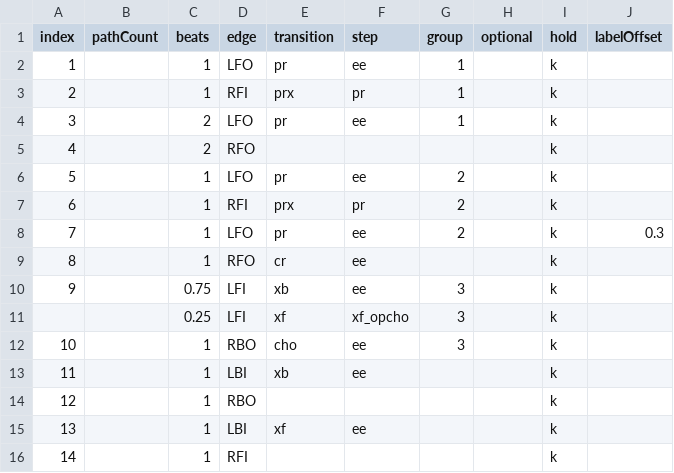
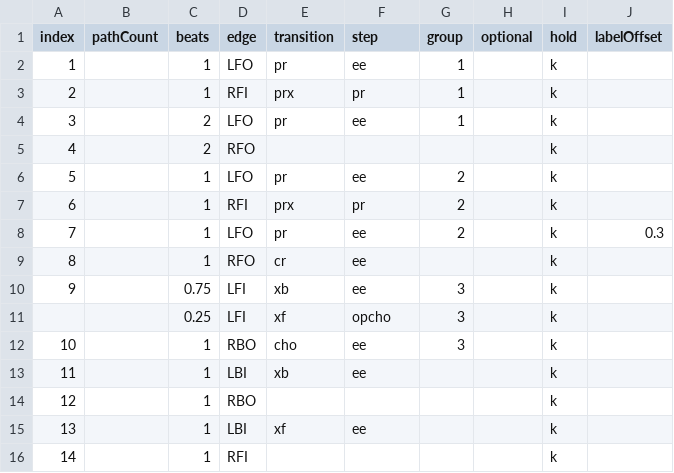
Before and after one commit to span314/tracings, a CSV file: patternData/kilian.csv, drawn as a sheet.

```diff
--- a/patternData/kilian.csv
+++ b/patternData/kilian.csv
@@ -10,3 +10,3 @@ index,pathCount,beats,edge,transition,step,group,optional,hold,labelOffset
 9,,0.75,LFI,xb,ee,3,,k,
-,,0.25,LFI,xf,xf_opcho,3,,k,
+,,0.25,LFI,xf,opcho,3,,k,
 10,,1,RBO,cho,ee,3,,k,
```
Also changed, not shown: codes/0_steps.csv, patternData/midnight_blues.csv, 6 other files.
